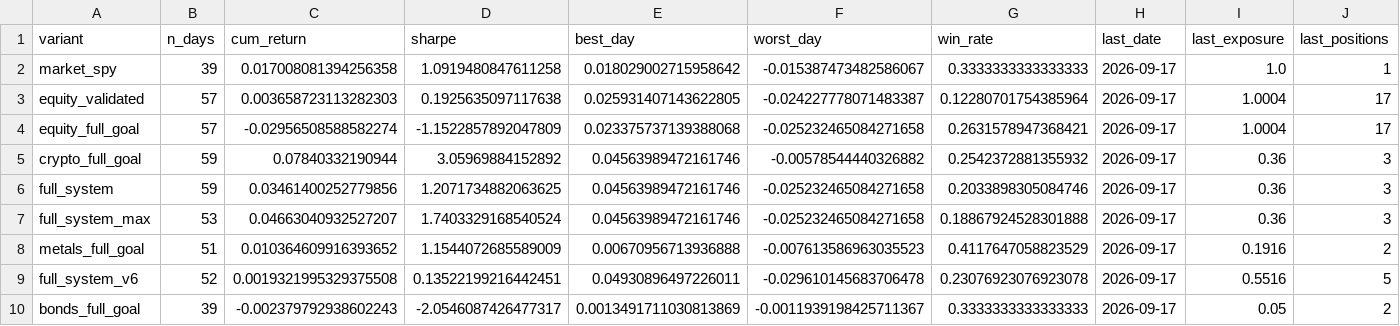
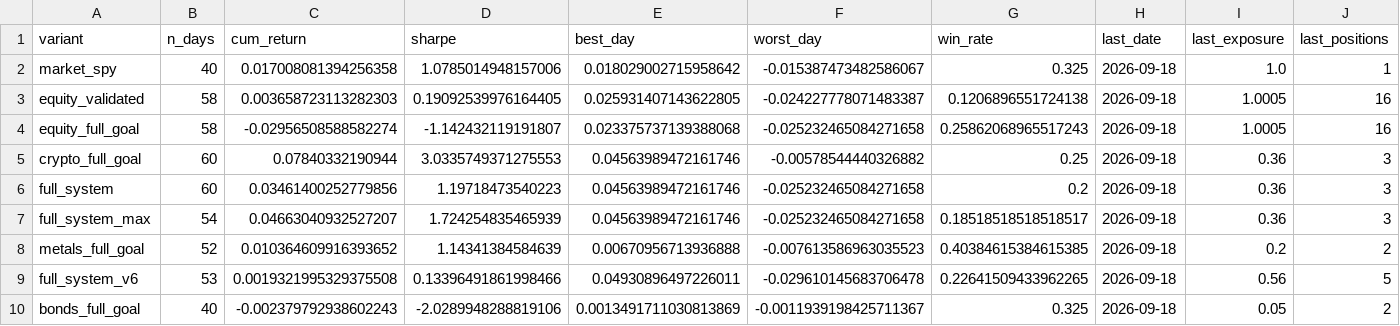
Before and after one commit to dballage777/dballage, a CSV file: paper/reports/standings.csv, drawn as a sheet.

```diff
--- a/paper/reports/standings.csv
+++ b/paper/reports/standings.csv
@@ -1,10 +1,10 @@
 variant,n_days,cum_return,sharpe,best_day,worst_day,win_rate,last_date,last_exposure,last_positions
-market_spy,39,0.017008081394256358,1.0919480847611258,0.018029002715958642,-0.015387473482586067,0.3333333333333333,2026-09-17,1.0,1
-equity_validated,57,0.003658723113282303,0.1925635097117638,0.025931407143622805,-0.024227778071483387,0.12280701754385964,2026-09-17,1.0004,17
-equity_full_goal,57,-0.02956508588582274,-1.1522857892047809,0.023375737139388068,-0.025232465084271658,0.2631578947368421,2026-09-17,1.0004,17
-crypto_full_goal,59,0.07840332190944,3.05969884152892,0.04563989472161746,-0.00578544440326882,0.2542372881355932,2026-09-17,0.36,3
-full_system,59,0.03461400252779856,1.2071734882063625,0.04563989472161746,-0.025232465084271658,0.2033898305084746,2026-09-17,0.36,3
-full_system_max,53,0.04663040932527207,1.7403329168540524,0.04563989472161746,-0.025232465084271658,0.18867924528301888,2026-09-17,0.36,3
-metals_full_goal,51,0.010364609916393652,1.1544072685589009,0.00670956713936888,-0.007613586963035523,0.4117647058823529,2026-09-17,0.1916,2
-full_system_v6,52,0.0019321995329375508,0.13522199216442451,0.04930896497226011,-0.029610145683706478,0.23076923076923078,2026-09-17,0.5516,5
-bonds_full_goal,39,-0.002379792938602243,-2.0546087426477317,0.0013491711030813869,-0.0011939198425711367,0.3333333333333333,2026-09-17,0.05,2
+market_spy,40,0.017008081394256358,1.0785014948157006,0.018029002715958642,-0.015387473482586067,0.325,2026-09-18,1.0,1
+equity_validated,58,0.003658723113282303,0.19092539976164405,0.025931407143622805,-0.024227778071483387,0.1206896551724138,2026-09-18,1.0005,16
+equity_full_goal,58,-0.02956508588582274,-1.142432119191807,0.023375737139388068,-0.025232465084271658,0.25862068965517243,2026-09-18,1.0005,16
+crypto_full_goal,60,0.07840332190944,3.0335749371275553,0.04563989472161746,-0.00578544440326882,0.25,2026-09-18,0.36,3
+full_system,60,0.03461400252779856,1.19718473540223,0.04563989472161746,-0.025232465084271658,0.2,2026-09-18,0.36,3
+full_system_max,54,0.04663040932527207,1.724254835465939,0.04563989472161746,-0.025232465084271658,0.18518518518518517,2026-09-18,0.36,3
+metals_full_goal,52,0.010364609916393652,1.14341384584639,0.00670956713936888,-0.007613586963035523,0.40384615384615385,2026-09-18,0.2,2
+full_system_v6,53,0.0019321995329375508,0.13396491861998466,0.04930896497226011,-0.029610145683706478,0.22641509433962265,2026-09-18,0.56,5
+bonds_full_goal,40,-0.002379792938602243,-2.0289948288819106,0.0013491711030813869,-0.0011939198425711367,0.325,2026-09-18,0.05,2
```
Also changed, not shown: paper/reports/daily_returns.csv, 6 other files.
